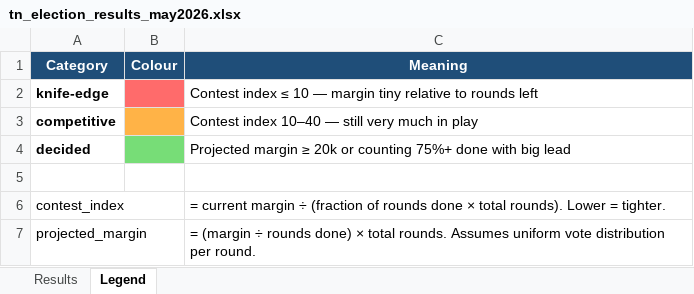
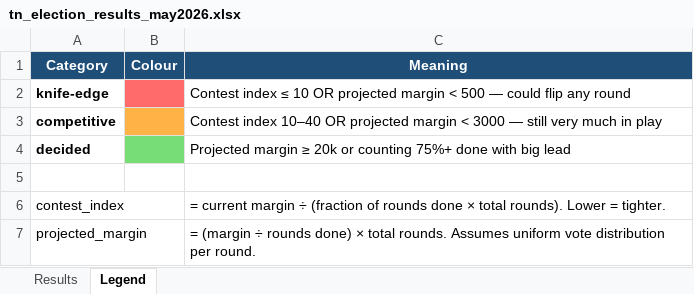
Before and after one commit to gj94/claude-remote, an Excel workbook: tn_election_results_may2026.xlsx, sheet Legend, drawn as a sheet; values as stored, in another font and other column widths than the file's, no borders; formulas without a stored value are shown as written; the diff names each change by its address in the sheet, - before the commit and + after, or states it on an @@ line.

```diff
--- a/tn_election_results_may2026.xlsx (sheet Legend)
+++ b/tn_election_results_may2026.xlsx (sheet Legend)
-C2 (Meaning): …≤ 10 — margin tiny relative to rounds left
+C2 (Meaning): …≤ 10 OR projected margin < 500 — could flip any round
-C3 (Meaning): …index 10–40 — still…
+C3 (Meaning): …index 10–40 OR projected margin < 3000 — still…
```
Also changed, not shown: sheet Results, 2 other files.
